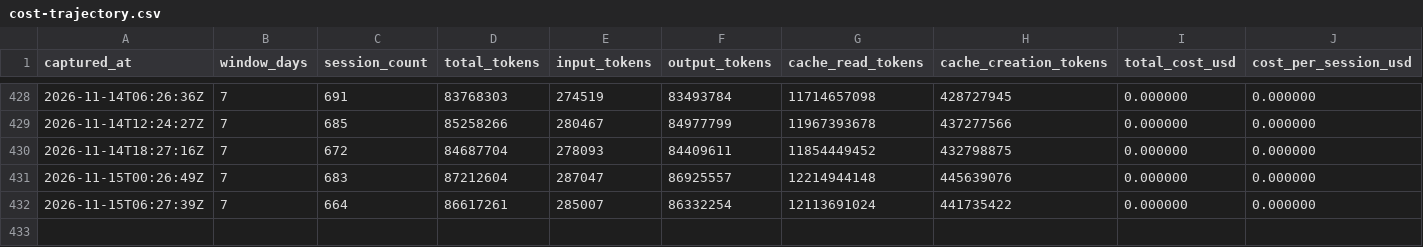
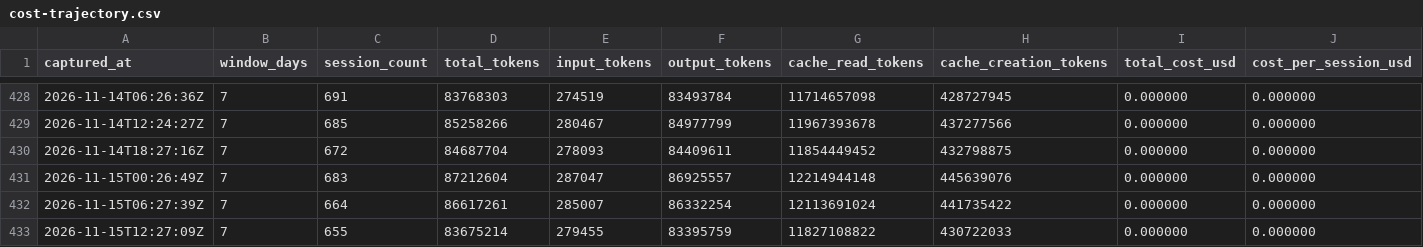
Before and after one commit to mistakeknot/Sylveste, a CSV file: data/cost-trajectory.csv, drawn as a sheet; only a part is shown, gaps mark what is left out; rows hold the shown columns only; the diff names each change by its address in the sheet, - before the commit and + after, or states it on an @@ line.

Commit message:
data: OYRF cost trajectory sample 2026-11-15T12:27:09Z

```diff
--- a/data/cost-trajectory.csv
+++ b/data/cost-trajectory.csv
+row 433: 2026-11-15T12:27:09Z | 7 | 655 | 83675214 | 279455 | 83395759 | 11827108822 | 430722033 | 0.000000 | 0.000000
```
